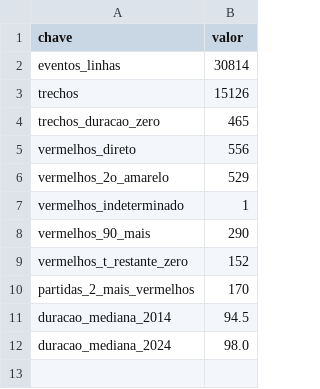
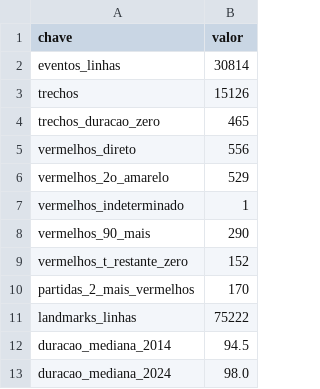
Before and after one commit to jotaf06/red-card-effect-brasileirao, a CSV file: reports/tabelas/features_resumo.csv, drawn as a sheet; the diff names each change by its address in the sheet, - before the commit and + after, or states it on an @@ line.

```diff
--- a/reports/tabelas/features_resumo.csv
+++ b/reports/tabelas/features_resumo.csv
+row 11: landmarks_linhas | 75222
```
Also changed, not shown: 6 other files.
